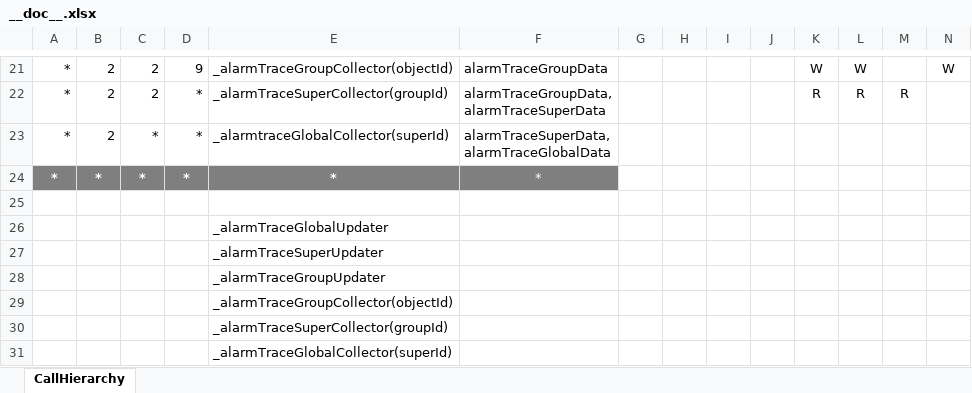
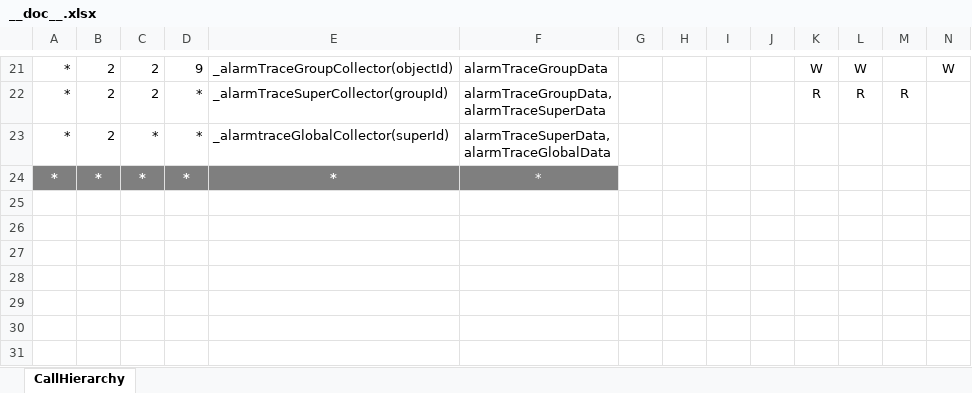
Before and after one commit to YF-Controls/PlcFramework, an Excel workbook: PLC/90_Library/Alarm/__doc__.xlsx, sheet CallHierarchy, drawn as a sheet; only a part is shown, gaps mark what is left out; values as stored, in another font and other column widths than the file's, no borders; rows hold the shown columns only; the diff names each change by its address in the sheet, - before the commit and + after, or states it on an @@ line.

Commit message:
Alarm library doc updated

```diff
--- a/PLC/90_Library/Alarm/__doc__.xlsx (sheet CallHierarchy)
+++ b/PLC/90_Library/Alarm/__doc__.xlsx (sheet CallHierarchy)
-row 25: (empty)
-row 26:  |  |  |  | _alarmTraceGlobalUpdater
-row 27:  |  |  |  | _alarmTraceSuperUpdater
-row 28:  |  |  |  | _alarmTraceGroupUpdater
-row 29:  |  |  |  | _alarmTraceGroupCollector(objectId)
-row 30:  |  |  |  | _alarmTraceSuperCollector(groupId)
-row 31:  |  |  |  | _alarmTraceGlobalCollector(superId)
```
